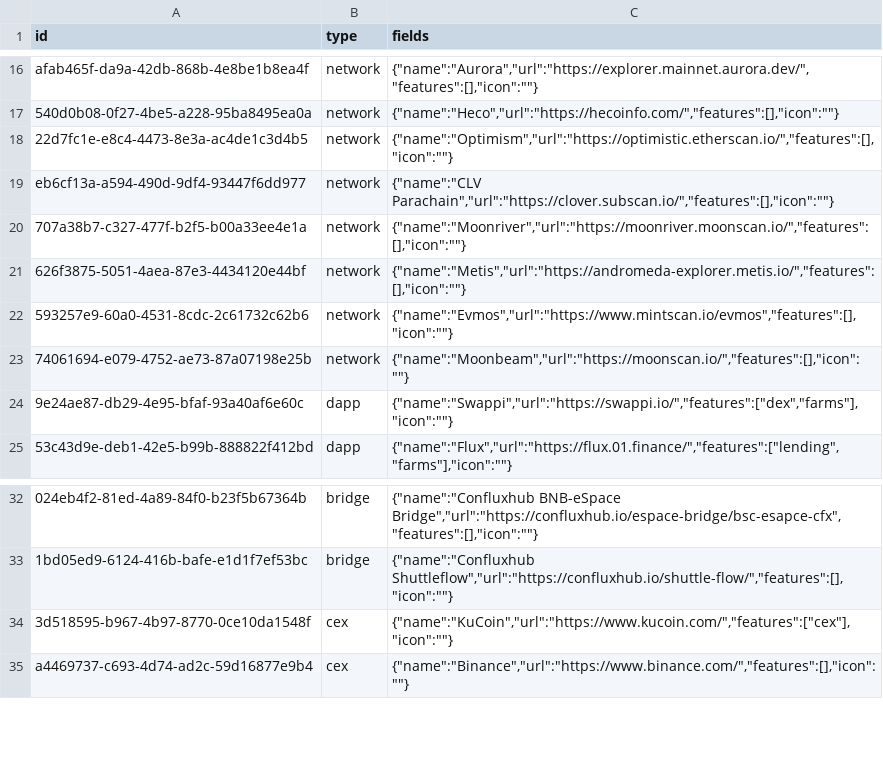
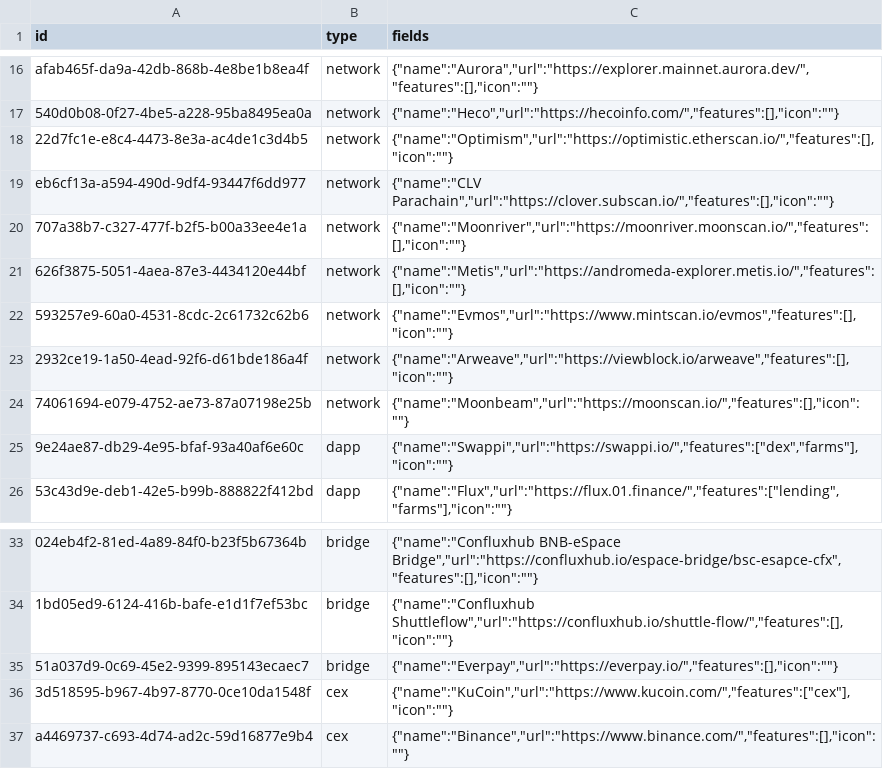
Before and after one commit to simulacrumb-glm/treegraph-graph, a CSV file: poc/nodes.csv, drawn as a sheet; only a part is shown, gaps mark what is left out; the diff names each change by its address in the sheet, - before the commit and + after, or states it on an @@ line.

```diff
--- a/poc/nodes.csv
+++ b/poc/nodes.csv
+row 23: 2932ce19-1a50-4ead-92f6-d61bde186a4f | network | {"name":"Arweave","url":"https://viewblock.io/arweave","features":[],"icon":""}
+row 35: 51a037d9-0c69-45e2-9399-895143ecaec7 | bridge | {"name":"Everpay","url":"https://everpay.io/","features":[],"icon":""}
```
Also changed, not shown: poc/links.csv, 11 other files.
